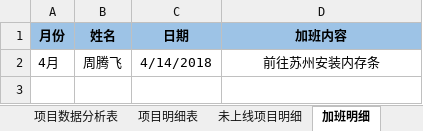
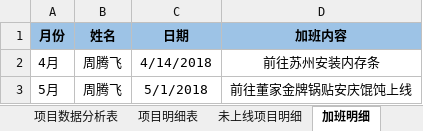
Before and after one commit to zhanglei601396810/NanJing, an Excel workbook: 周数据/《个人上线率统计表》-周腾飞.xlsx, sheet 加班明细, drawn as a sheet; values as stored, in another font and other column widths than the file's, no borders; the diff names each change by its address in the sheet, - before the commit and + after, or states it on an @@ line.

```diff
--- a/周数据/《个人上线率统计表》-周腾飞.xlsx (sheet 加班明细)
+++ b/周数据/《个人上线率统计表》-周腾飞.xlsx (sheet 加班明细)
+row 3: 5月 | 周腾飞 | 5/1/2018 | 前往董家金牌锅贴安庆馄饨上线
```
Also changed, not shown: sheet 项目明细表, sheet 项目数据分析表, sheet 未上线项目明细.
